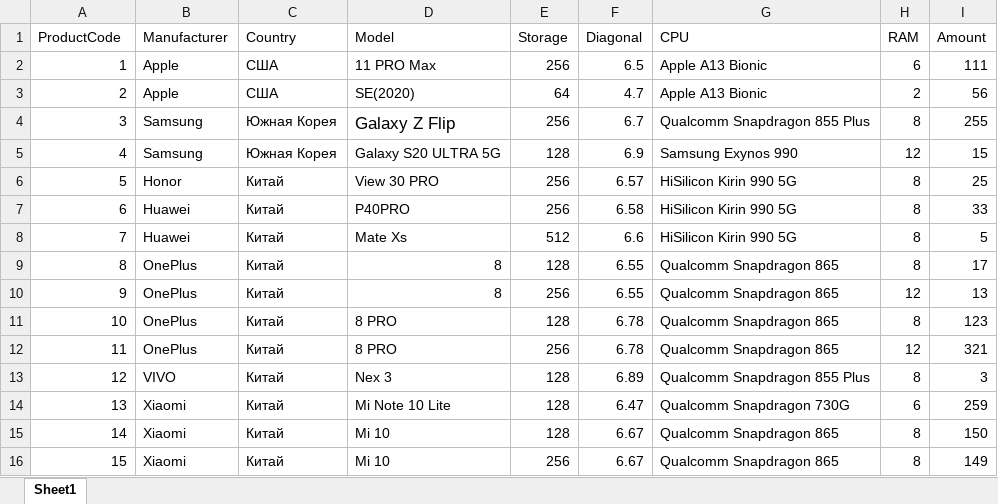
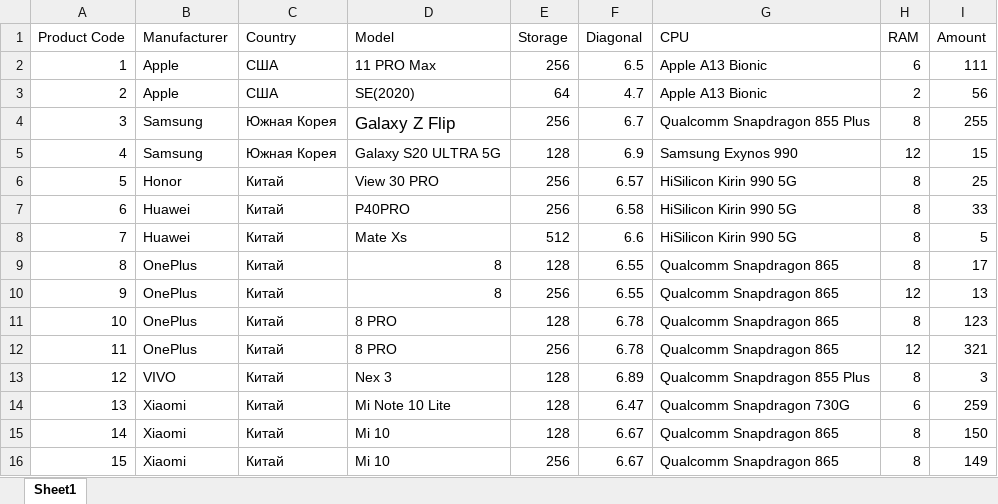
Before and after one commit to GypsyJR777/HSEProject, an Excel workbook: Data/Smartphones.xlsx, sheet Sheet1, drawn as a sheet; values as stored, in another font and other column widths than the file's, no borders; the diff names each change by its address in the sheet, - before the commit and + after, or states it on an @@ line.

```diff
--- a/Data/Smartphones.xlsx (sheet Sheet1)
+++ b/Data/Smartphones.xlsx (sheet Sheet1)
-A1: ProductCode
+A1: Product Code
```
Also changed, not shown: 1 other file.
